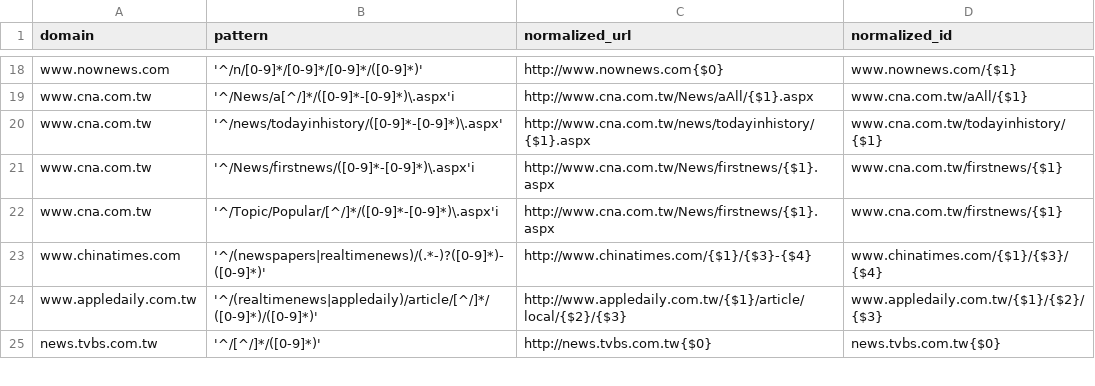
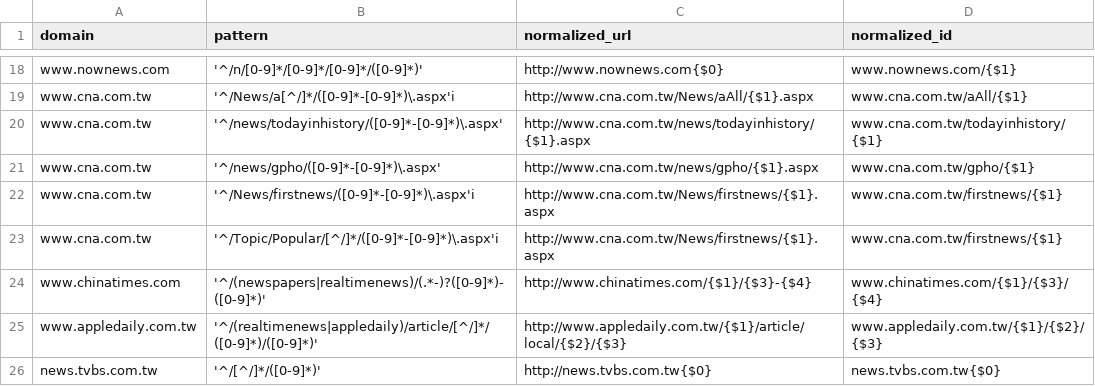
Before and after one commit to ronnywang/newsdiff, a CSV file: webdata/stdlibs/url-normalizer.js/map.csv, drawn as a sheet; only a part is shown, gaps mark what is left out.

Commit message:
加上中央社圖表新聞的網址

```diff
--- a/webdata/stdlibs/url-normalizer.js/map.csv
+++ b/webdata/stdlibs/url-normalizer.js/map.csv
@@ -20,2 +20,3 @@ www.cna.com.tw,'^/News/a[^/]*/([0-9]*-[0-9]*)\.aspx'i,http://www.cna.com.tw/News
 www.cna.com.tw,'^/news/todayinhistory/([0-9]*-[0-9]*)\.aspx',http://www.cna.com.tw/news/todayinhistory/{$1}.aspx,www.cna.com.tw/todayinhistory/{$1}
+www.cna.com.tw,'^/news/gpho/([0-9]*-[0-9]*)\.aspx',http://www.cna.com.tw/news/gpho/{$1}.aspx,www.cna.com.tw/gpho/{$1}
 www.cna.com.tw,'^/News/firstnews/([0-9]*-[0-9]*)\.aspx'i,http://www.cna.com.tw/News/firstnews/{$1}.aspx,www.cna.com.tw/firstnews/{$1}
```
